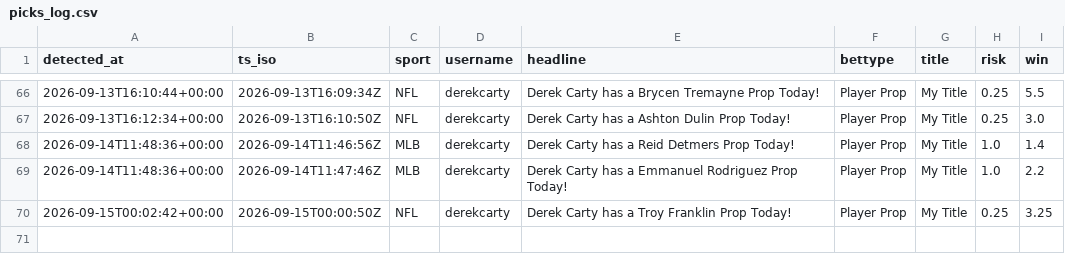
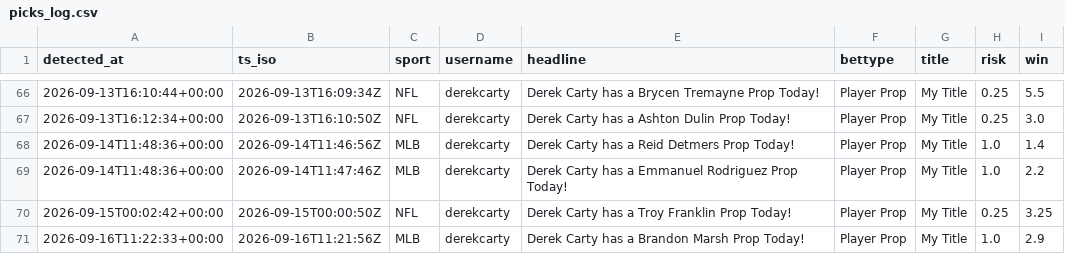
Before and after one commit to michaelherry123-byte/carty-radar, a CSV file: data/picks_log.csv, drawn as a sheet; only a part is shown, gaps mark what is left out; the diff names each change by its address in the sheet, - before the commit and + after, or states it on an @@ line.

```diff
--- a/data/picks_log.csv
+++ b/data/picks_log.csv
+row 71: 2026-09-16T11:22:33+00:00 | 2026-09-16T11:21:56Z | MLB | derekcarty | Derek Carty has a Brandon Marsh Prop Today! | Player Prop | My Title | 1.0 | 2.9
```
Also changed, not shown: 1 other file.
